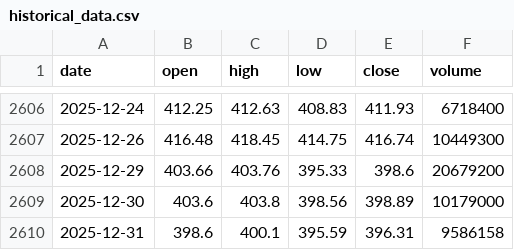
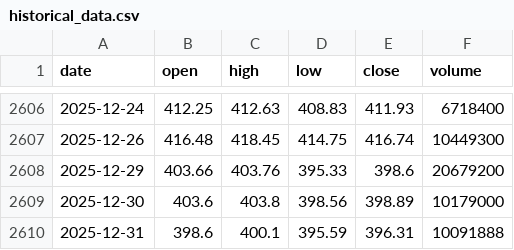
Before and after one commit to LukeGSW/AnalisiCiclica-GLD, a CSV file: data/GLD/historical_data.csv, drawn as a sheet; only a part is shown, gaps mark what is left out.

```diff
--- a/data/GLD/historical_data.csv
+++ b/data/GLD/historical_data.csv
@@ -2609,2 +2609,2 @@ date,open,high,low,close,volume
 2025-12-30,403.6,403.8,398.56,398.89,10179000
-2025-12-31,398.6,400.1,395.59,396.31,9586158
+2025-12-31,398.6,400.1,395.59,396.31,10091888
```
Also changed, not shown: data/GLD/signals.csv, 2 other files.
